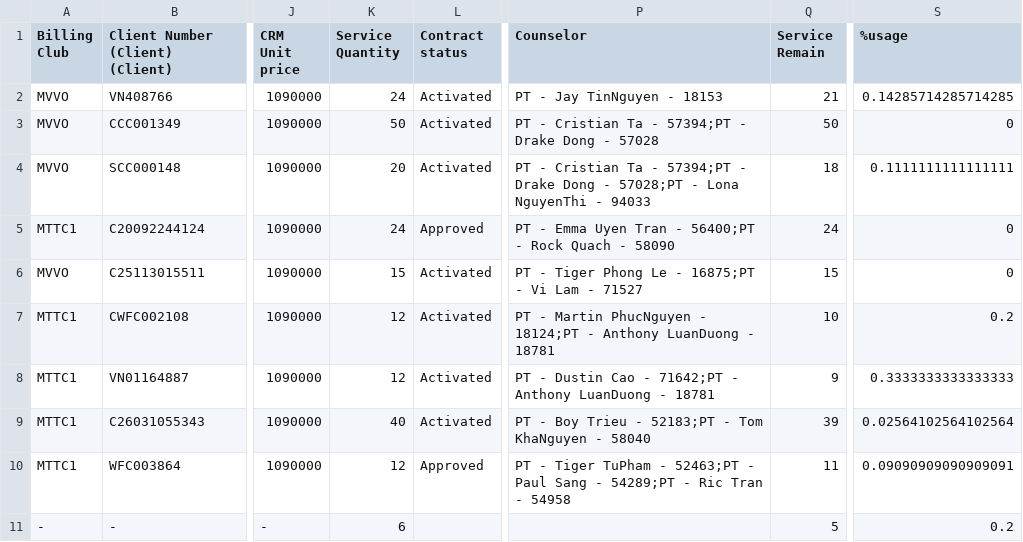
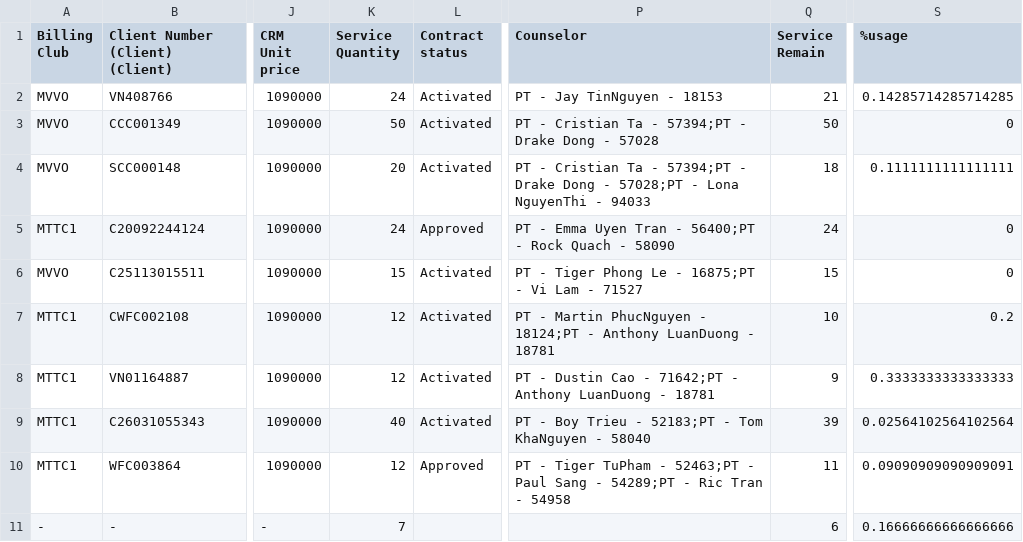
Before and after one commit to dtchien401/physio-booking-schedule, a CSV file: contract.csv, drawn as a sheet; only a part is shown, gaps mark what is left out; the diff names each change by its address in the sheet, - before the commit and + after, or states it on an @@ line.

Commit message:
Auto upload contract.csv from Google Sheets

```diff
--- a/contract.csv
+++ b/contract.csv
-K11 (Service Quantity): 6
+K11 (Service Quantity): 7
-Q11 (Service Remain): 5
+Q11 (Service Remain): 6
-S11 (%usage): 0.2
+S11 (%usage): 0.16666666666666666
```
